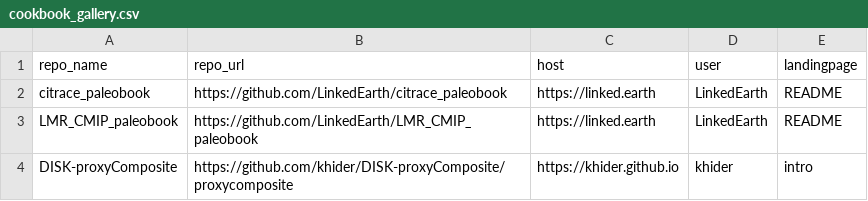
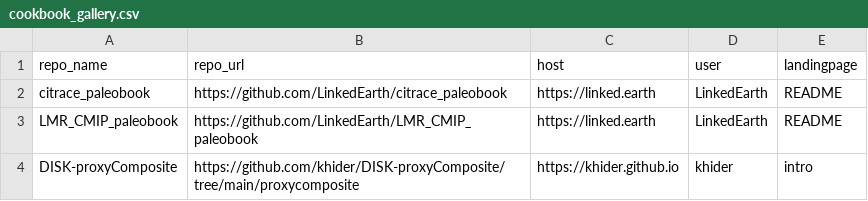
Before and after one commit to LinkedEarth/PaleoBooks, a CSV file: doc/cookbook_gallery.csv, drawn as a sheet.

Commit message:
updated repo_url

```diff
--- a/doc/cookbook_gallery.csv
+++ b/doc/cookbook_gallery.csv
@@ -3,2 +3,2 @@ citrace_paleobook,https://github.com/LinkedEarth/citrace_paleobook,https://linke
 LMR_CMIP_paleobook,https://github.com/LinkedEarth/LMR_CMIP_paleobook,https://linked.earth,LinkedEarth,README
-DISK-proxyComposite,https://github.com/khider/DISK-proxyComposite/proxycomposite,https://khider.github.io,khider,intro
+DISK-proxyComposite,https://github.com/khider/DISK-proxyComposite/tree/main/proxycomposite,https://khider.github.io,khider,intro
```
